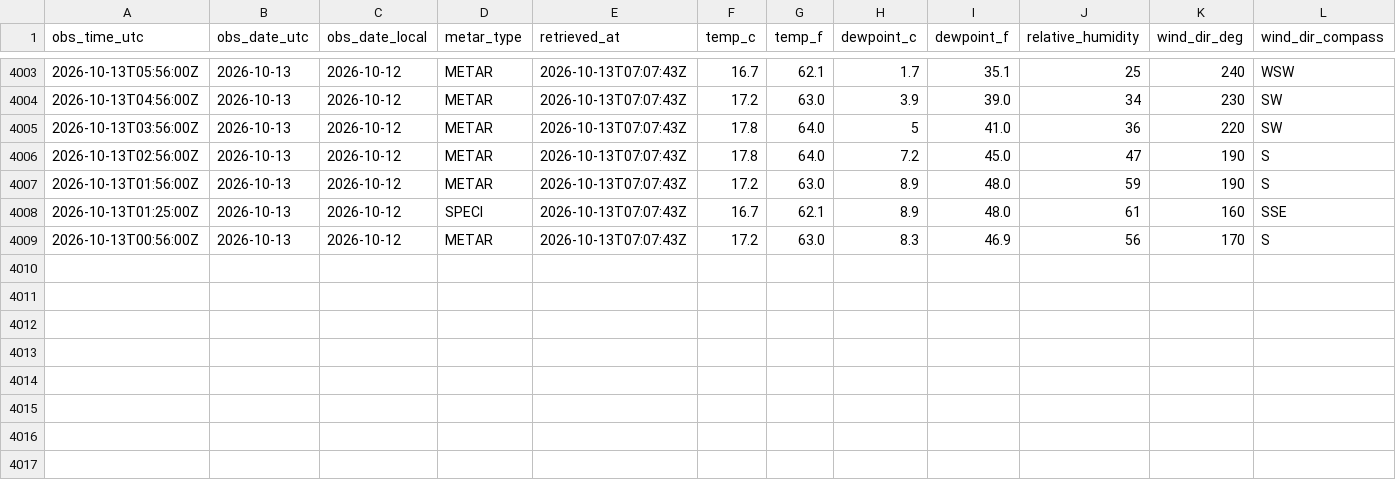
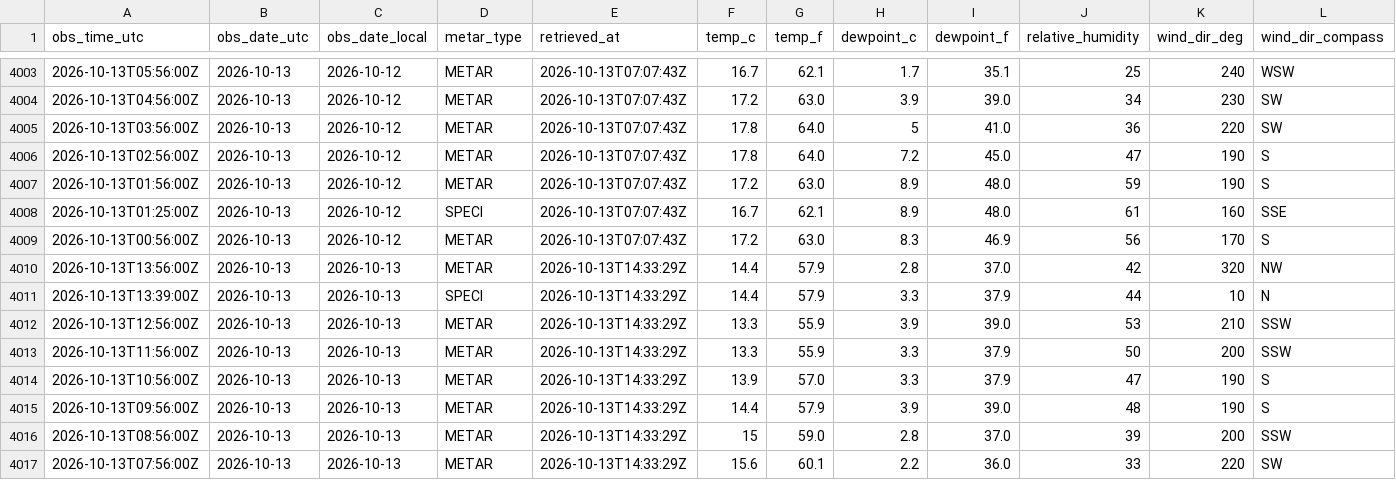
Before and after one commit to jjha911-a11y/nws-forecast-collector, a CSV file: data/observations_metar.csv, drawn as a sheet; only a part is shown, gaps mark what is left out; rows hold the shown columns only; the diff names each change by its address in the sheet, - before the commit and + after, or states it on an @@ line.

```diff
--- a/data/observations_metar.csv
+++ b/data/observations_metar.csv
+row 4010: 2026-10-13T13:56:00Z | 2026-10-13 | 2026-10-13 | METAR | 2026-10-13T14:33:29Z | 14.4 | 57.9 | 2.8 | 37.0 | 42 | 320 | NW
+row 4011: 2026-10-13T13:39:00Z | 2026-10-13 | 2026-10-13 | SPECI | 2026-10-13T14:33:29Z | 14.4 | 57.9 | 3.3 | 37.9 | 44 | 10 | N
+row 4012: 2026-10-13T12:56:00Z | 2026-10-13 | 2026-10-13 | METAR | 2026-10-13T14:33:29Z | 13.3 | 55.9 | 3.9 | 39.0 | 53 | 210 | SSW
+row 4013: 2026-10-13T11:56:00Z | 2026-10-13 | 2026-10-13 | METAR | 2026-10-13T14:33:29Z | 13.3 | 55.9 | 3.3 | 37.9 | 50 | 200 | SSW
+row 4014: 2026-10-13T10:56:00Z | 2026-10-13 | 2026-10-13 | METAR | 2026-10-13T14:33:29Z | 13.9 | 57.0 | 3.3 | 37.9 | 47 | 190 | S
+row 4015: 2026-10-13T09:56:00Z | 2026-10-13 | 2026-10-13 | METAR | 2026-10-13T14:33:29Z | 14.4 | 57.9 | 3.9 | 39.0 | 48 | 190 | S
+row 4016: 2026-10-13T08:56:00Z | 2026-10-13 | 2026-10-13 | METAR | 2026-10-13T14:33:29Z | 15 | 59.0 | 2.8 | 37.0 | 39 | 200 | SSW
+row 4017: 2026-10-13T07:56:00Z | 2026-10-13 | 2026-10-13 | METAR | 2026-10-13T14:33:29Z | 15.6 | 60.1 | 2.2 | 36.0 | 33 | 220 | SW
```
